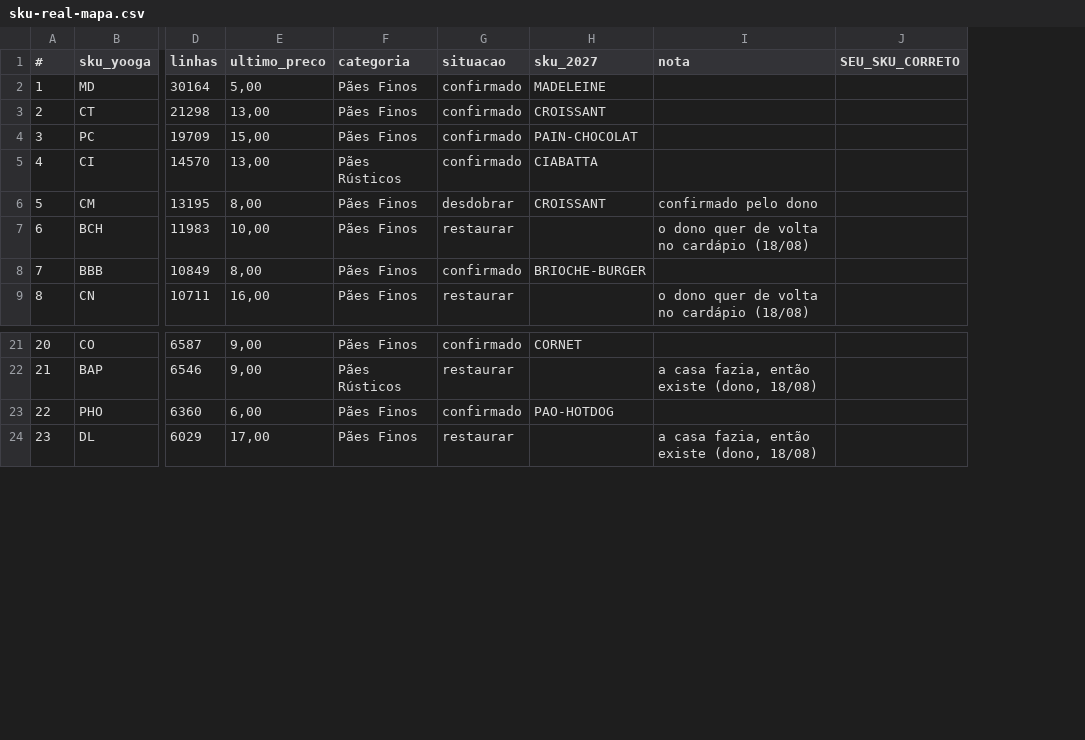
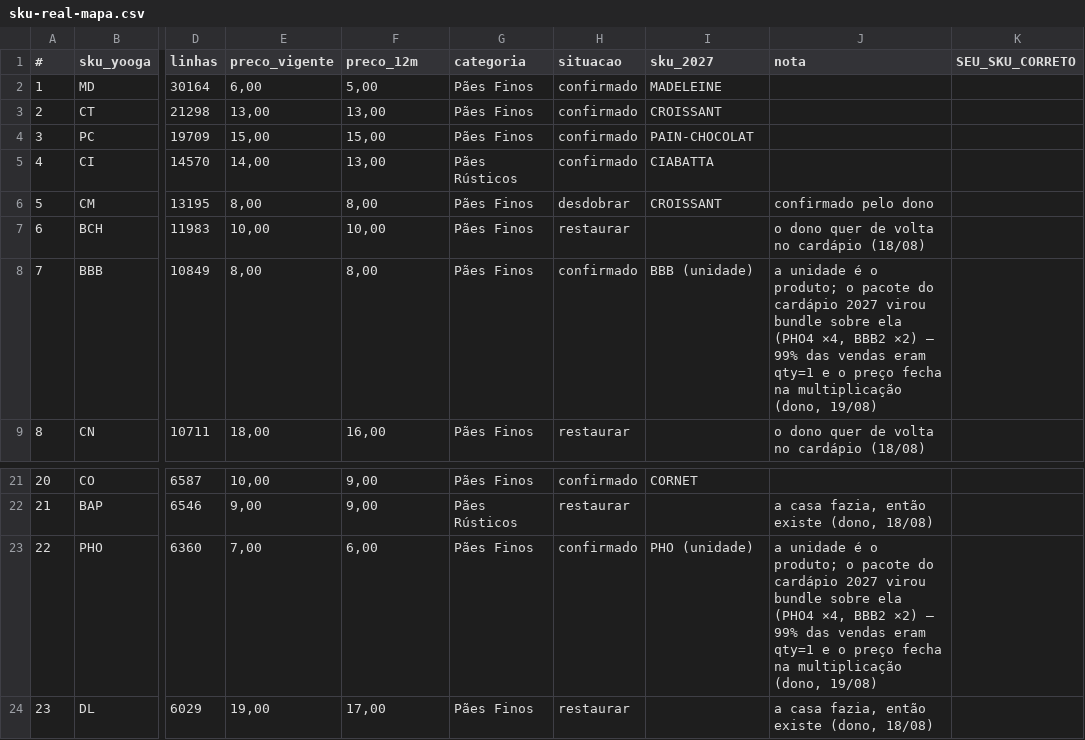
Before and after one commit to nelsonboulangerie/django-shopman, a CSV file: docs/plans/sku-real-mapa.csv, drawn as a sheet; only a part is shown, gaps mark what is left out; addresses are those after the commit; the diff names each change by its address in the sheet, - before the commit and + after, or states it on an @@ line.

```diff
--- a/docs/plans/sku-real-mapa.csv
+++ b/docs/plans/sku-real-mapa.csv
+column E (preco_vigente), rows 2-9: 6,00 | 13,00 | 15,00 | 14,00 | 8,00 | 10,00 | 8,00 | 18,00; rows 21-24: 10,00 | 9,00 | 7,00 | 19,00
-F1: ultimo_preco
+F1: preco_12m
-I8 (sku_2027): BRIOCHE-BURGER
+I8 (sku_2027): BBB (unidade)
-J8 (nota): (empty)
+J8 (nota): a unidade é o produto; o pacote do cardápio 2027 virou bundle sobre ela (PHO4 ×4, BBB2 ×2) — 99% das vendas eram qty=1 e o preço fecha na multiplicação (dono, 19/08)
-I23 (sku_2027): PAO-HOTDOG
+I23 (sku_2027): PHO (unidade)
-J23 (nota): (empty)
+J23 (nota): a unidade é o produto; o pacote do cardápio 2027 virou bundle sobre ela (PHO4 ×4, BBB2 ×2) — 99% das vendas eram qty=1 e o preço fecha na multiplicação (dono, 19/08)
```
Also changed, not shown: 9 other files.
